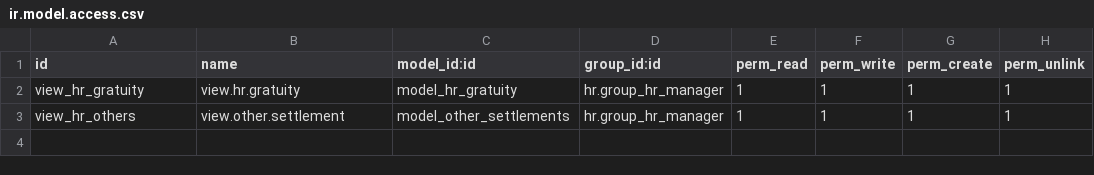
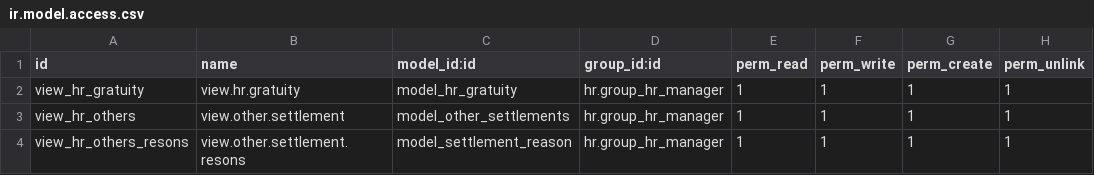
Before and after one commit to CybroOdoo/OpenHRMS, a CSV file: hr_gratuity_settlement/security/ir.model.access.csv, drawn as a sheet; the diff names each change by its address in the sheet, - before the commit and + after, or states it on an @@ line.

```diff
--- a/hr_gratuity_settlement/security/ir.model.access.csv
+++ b/hr_gratuity_settlement/security/ir.model.access.csv
+row 4: view_hr_others_resons | view.other.settlement.resons | model_settlement_reason | hr.group_hr_manager | 1 | 1 | 1 | 1
```
Also changed, not shown: oh_employee_check_list/security/ir.model.access.csv, 41 other files.
